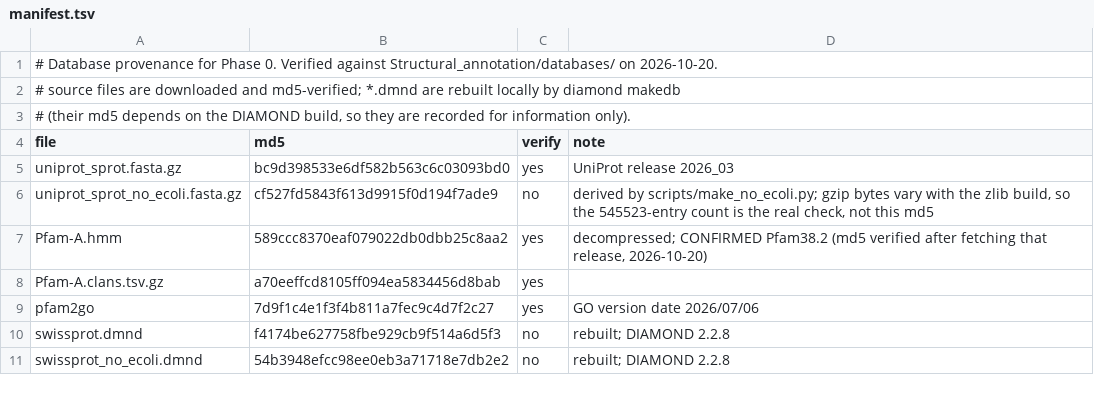
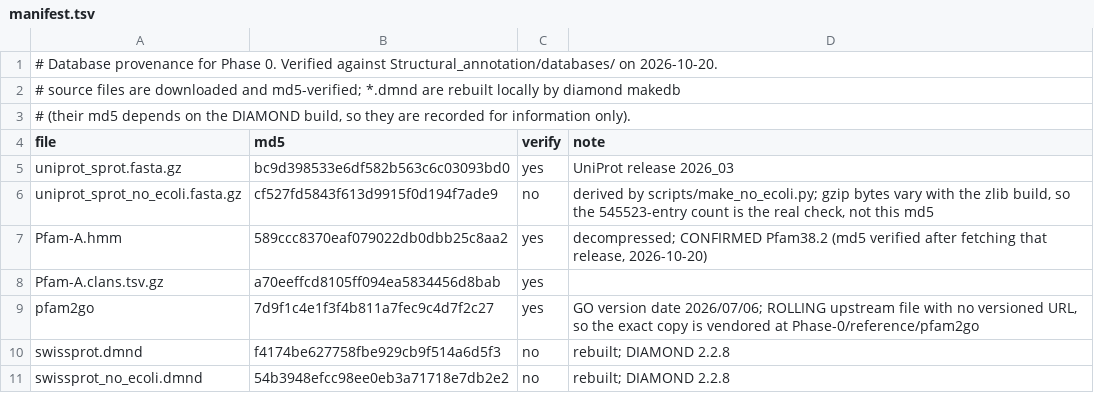
Before and after one commit to mandigiri-karthik/Geneweaver_v3, a TSV file: phase0-bundle/manifest.tsv, drawn as a sheet.

Commit message:
Vendor pfam2go: rolling upstream file cannot reproduce the baseline

```diff
--- a/phase0-bundle/manifest.tsv
+++ b/phase0-bundle/manifest.tsv
@@ -8,3 +8,3 @@ Pfam-A.hmm	589ccc8370eaf079022db0dbb25c8aa2	yes	decompressed; CONFIRMED Pfam38.2
 Pfam-A.clans.tsv.gz	a70eeffcd8105ff094ea5834456d8bab	yes	
-pfam2go	7d9f1c4e1f3f4b811a7fec9c4d7f2c27	yes	GO version date 2026/07/06
+pfam2go	7d9f1c4e1f3f4b811a7fec9c4d7f2c27	yes	GO version date 2026/07/06; ROLLING upstream file with no versioned URL, so the exact copy is vendored at Phase-0/reference/pfam2go
 swissprot.dmnd	f4174be627758fbe929cb9f514a6d5f3	no	rebuilt; DIAMOND 2.2.8
```
Also changed, not shown: 3 other files.
